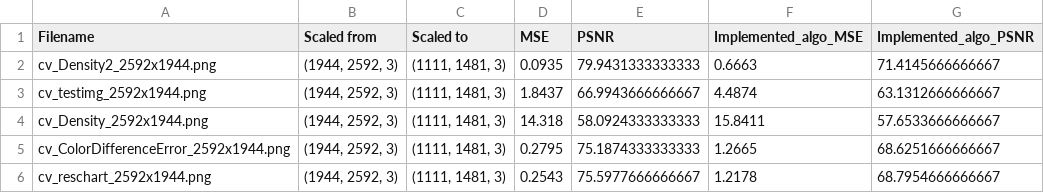
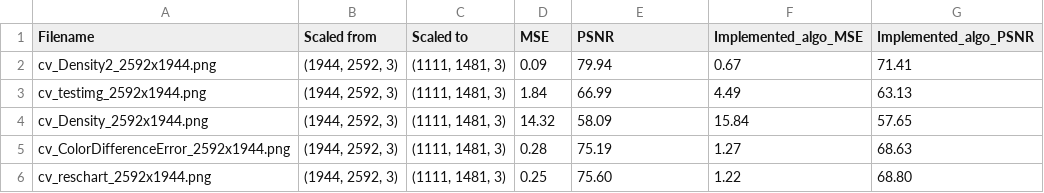
Before and after one commit to marianadeem-10xe/Scale_repo, a CSV file: results/Graph images/GIMP_vs_cv2_vs_upNN,downBilinear_0.5714/Results_arranged.csv, drawn as a sheet.

```diff
--- a/results/Graph images/GIMP_vs_cv2_vs_upNN,downBilinear_0.5714/Results_arranged.csv
+++ b/results/Graph images/GIMP_vs_cv2_vs_upNN,downBilinear_0.5714/Results_arranged.csv
@@ -1,6 +1,6 @@
 Filename,Scaled from,Scaled to,MSE,PSNR,Implemented_algo_MSE,Implemented_algo_PSNR
-cv_Density2_2592x1944.png,"(1944, 2592, 3)","(1111, 1481, 3)",0.0935,79.9431333333333,0.6663,71.4145666666667
-cv_testimg_2592x1944.png,"(1944, 2592, 3)","(1111, 1481, 3)",1.8437,66.9943666666667,4.4874,63.1312666666667
-cv_Density_2592x1944.png,"(1944, 2592, 3)","(1111, 1481, 3)",14.318,58.0924333333333,15.8411,57.6533666666667
-cv_ColorDifferenceError_2592x1944.png,"(1944, 2592, 3)","(1111, 1481, 3)",0.2795,75.1874333333333,1.2665,68.6251666666667
-cv_reschart_2592x1944.png,"(1944, 2592, 3)","(1111, 1481, 3)",0.2543,75.5977666666667,1.2178,68.7954666666667
+cv_Density2_2592x1944.png,"(1944, 2592, 3)","(1111, 1481, 3)",0.09,79.94,0.67,71.41
+cv_testimg_2592x1944.png,"(1944, 2592, 3)","(1111, 1481, 3)",1.84,66.99,4.49,63.13
+cv_Density_2592x1944.png,"(1944, 2592, 3)","(1111, 1481, 3)",14.32,58.09,15.84,57.65
+cv_ColorDifferenceError_2592x1944.png,"(1944, 2592, 3)","(1111, 1481, 3)",0.28,75.19,1.27,68.63
+cv_reschart_2592x1944.png,"(1944, 2592, 3)","(1111, 1481, 3)",0.25,75.60,1.22,68.80
```
Also changed, not shown: results/Graph images/GIMP_vs_cv2_vs_downBilinear_0.5/Results.csv, results/Graph images/GIMP_vs_cv2_vs_upNN,downBilinear_1.5/Results_arranged.csv, 35 other files.
